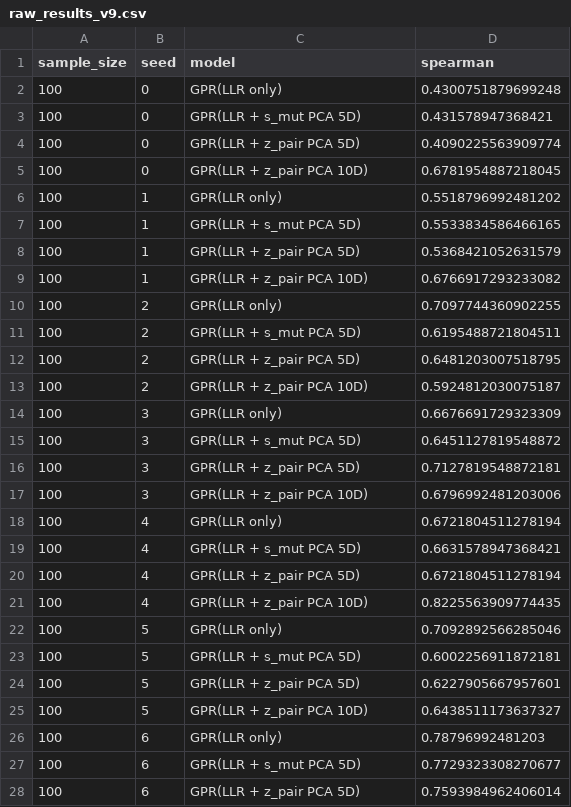
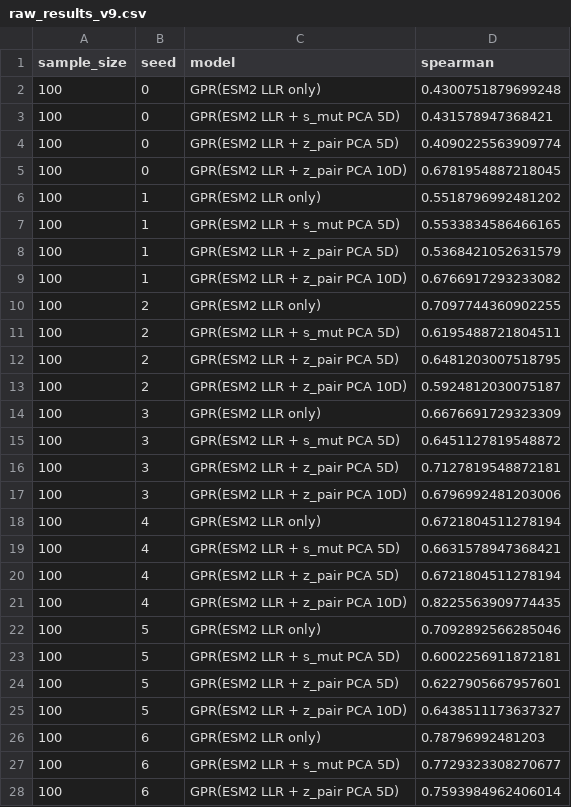
Before and after one commit to MinatoooKira/v9-toolkit, a CSV file: results/v9_AMIE_PSEAE/raw_results_v9.csv, drawn as a sheet; only a part is shown; the diff covers the shown part only.

Commit message:
Rename 'LLR' → 'ESM2 LLR' in all text/labels to clarify ESM-2 origin
Updates:
  - MODEL_NAMES: GPR(LLR ...) → GPR(ESM2 LLR ...)  (all 4 models)
  - Figure labels: 'LLR direct' → 'ESM2 LLR direct' (red dashed line)
  - Axis titles, panel titles, violin x-labels all updated
  - README + results/README.md + docs/protocol.md prose
  - All raw_results CSVs (model column) — local + cluster regenerated
  - v9 BLAT models: GPR(ESM2 LLR + AF3 conf / + AF3 PAE 8D / + Protenix z 10D)

Python identifiers (X_llr, llr_direct, ft['llr'], compute_llr) left unchanged
to avoid breaking features.pkl compatibility and downstream scripts.

All result figures regenerated from updated CSVs (no GPR rerun needed —
pure data-driven regen with 1 best-seed GPR fit per protein for Panel 3).

```diff
--- a/results/v9_AMIE_PSEAE/raw_results_v9.csv
+++ b/results/v9_AMIE_PSEAE/raw_results_v9.csv
@@ -1,28 +1,28 @@
 sample_size,seed,model,spearman
-100,0,GPR(LLR only),0.4300751879699248
-100,0,GPR(LLR + s_mut PCA 5D),0.431578947368421
-100,0,GPR(LLR + z_pair PCA 5D),0.4090225563909774
-100,0,GPR(LLR + z_pair PCA 10D),0.6781954887218045
-100,1,GPR(LLR only),0.5518796992481202
-100,1,GPR(LLR + s_mut PCA 5D),0.5533834586466165
-100,1,GPR(LLR + z_pair PCA 5D),0.5368421052631579
-100,1,GPR(LLR + z_pair PCA 10D),0.6766917293233082
-100,2,GPR(LLR only),0.7097744360902255
-100,2,GPR(LLR + s_mut PCA 5D),0.6195488721804511
-100,2,GPR(LLR + z_pair PCA 5D),0.6481203007518795
-100,2,GPR(LLR + z_pair PCA 10D),0.5924812030075187
-100,3,GPR(LLR only),0.6676691729323309
-100,3,GPR(LLR + s_mut PCA 5D),0.6451127819548872
-100,3,GPR(LLR + z_pair PCA 5D),0.7127819548872181
-100,3,GPR(LLR + z_pair PCA 10D),0.6796992481203006
-100,4,GPR(LLR only),0.6721804511278194
-100,4,GPR(LLR + s_mut PCA 5D),0.6631578947368421
-100,4,GPR(LLR + z_pair PCA 5D),0.6721804511278194
-100,4,GPR(LLR + z_pair PCA 10D),0.8225563909774435
-100,5,GPR(LLR only),0.7092892566285046
-100,5,GPR(LLR + s_mut PCA 5D),0.6002256911872181
-100,5,GPR(LLR + z_pair PCA 5D),0.6227905667957601
-100,5,GPR(LLR + z_pair PCA 10D),0.6438511173637327
-100,6,GPR(LLR only),0.78796992481203
-100,6,GPR(LLR + s_mut PCA 5D),0.7729323308270677
-100,6,GPR(LLR + z_pair PCA 5D),0.7593984962406014
+100,0,GPR(ESM2 LLR only),0.4300751879699248
+100,0,GPR(ESM2 LLR + s_mut PCA 5D),0.431578947368421
+100,0,GPR(ESM2 LLR + z_pair PCA 5D),0.4090225563909774
+100,0,GPR(ESM2 LLR + z_pair PCA 10D),0.6781954887218045
+100,1,GPR(ESM2 LLR only),0.5518796992481202
+100,1,GPR(ESM2 LLR + s_mut PCA 5D),0.5533834586466165
+100,1,GPR(ESM2 LLR + z_pair PCA 5D),0.5368421052631579
+100,1,GPR(ESM2 LLR + z_pair PCA 10D),0.6766917293233082
+100,2,GPR(ESM2 LLR only),0.7097744360902255
+100,2,GPR(ESM2 LLR + s_mut PCA 5D),0.6195488721804511
+100,2,GPR(ESM2 LLR + z_pair PCA 5D),0.6481203007518795
+100,2,GPR(ESM2 LLR + z_pair PCA 10D),0.5924812030075187
+100,3,GPR(ESM2 LLR only),0.6676691729323309
+100,3,GPR(ESM2 LLR + s_mut PCA 5D),0.6451127819548872
+100,3,GPR(ESM2 LLR + z_pair PCA 5D),0.7127819548872181
+100,3,GPR(ESM2 LLR + z_pair PCA 10D),0.6796992481203006
+100,4,GPR(ESM2 LLR only),0.6721804511278194
+100,4,GPR(ESM2 LLR + s_mut PCA 5D),0.6631578947368421
+100,4,GPR(ESM2 LLR + z_pair PCA 5D),0.6721804511278194
+100,4,GPR(ESM2 LLR + z_pair PCA 10D),0.8225563909774435
+100,5,GPR(ESM2 LLR only),0.7092892566285046
+100,5,GPR(ESM2 LLR + s_mut PCA 5D),0.6002256911872181
+100,5,GPR(ESM2 LLR + z_pair PCA 5D),0.6227905667957601
+100,5,GPR(ESM2 LLR + z_pair PCA 10D),0.6438511173637327
+100,6,GPR(ESM2 LLR only),0.78796992481203
+100,6,GPR(ESM2 LLR + s_mut PCA 5D),0.7729323308270677
+100,6,GPR(ESM2 LLR + z_pair PCA 5D),0.7593984962406014
```
Also changed, not shown: 133 edited cells elsewhere in this file, results/v9_BLAT_reference/raw_results_v9.csv, results/v9_DYR_ECOLI/raw_results_v9.csv, 33 other files.
